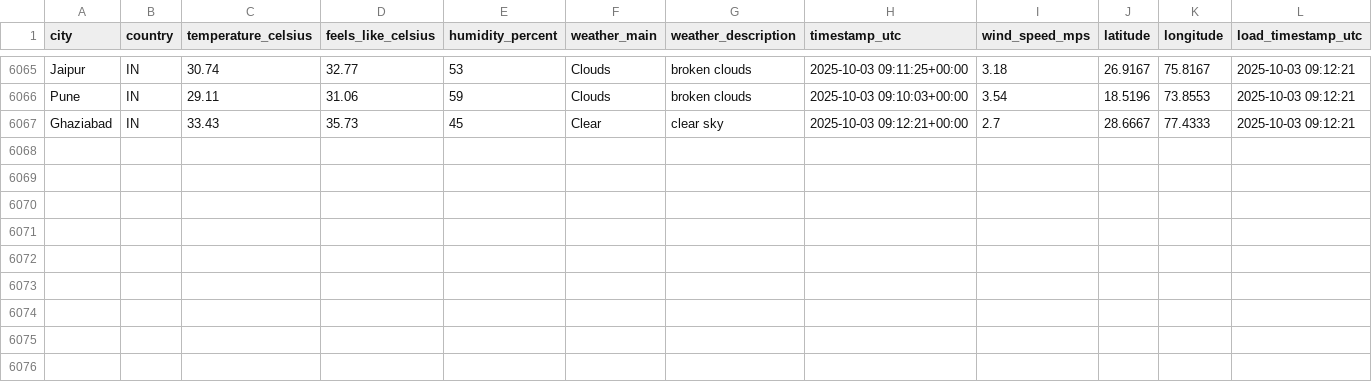
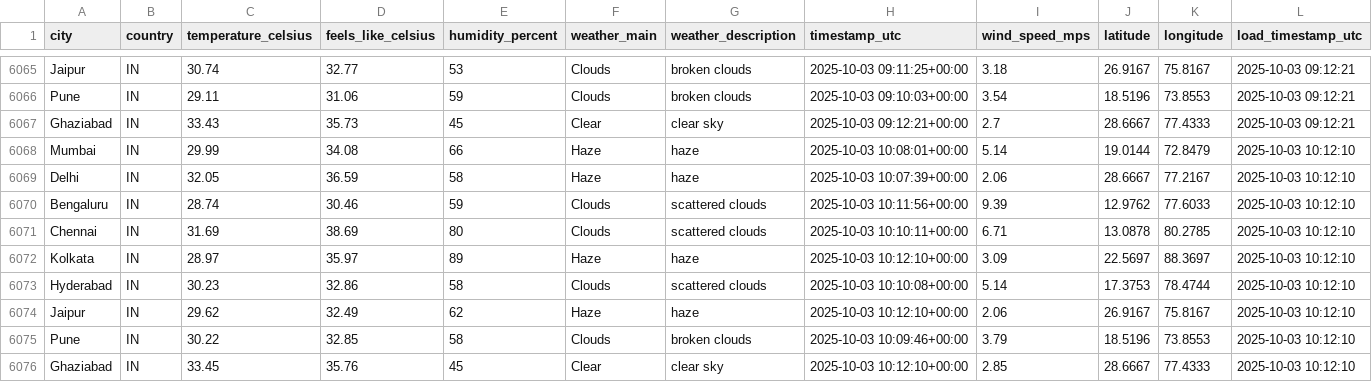
Before and after one commit to 4yushraman-jpg/weather-dashboard, a CSV file: weather_data.csv, drawn as a sheet; only a part is shown, gaps mark what is left out.

```diff
--- a/weather_data.csv
+++ b/weather_data.csv
@@ -6067 +6067,10 @@ Pune,IN,29.11,31.06,59,Clouds,broken clouds,2025-10-03 09:10:03+00:00,3.54,18.51
 Ghaziabad,IN,33.43,35.73,45,Clear,clear sky,2025-10-03 09:12:21+00:00,2.7,28.6667,77.4333,2025-10-03 09:12:21
+Mumbai,IN,29.99,34.08,66,Haze,haze,2025-10-03 10:08:01+00:00,5.14,19.0144,72.8479,2025-10-03 10:12:10
+Delhi,IN,32.05,36.59,58,Haze,haze,2025-10-03 10:07:39+00:00,2.06,28.6667,77.2167,2025-10-03 10:12:10
+Bengaluru,IN,28.74,30.46,59,Clouds,scattered clouds,2025-10-03 10:11:56+00:00,9.39,12.9762,77.6033,2025-10-03 10:12:10
+Chennai,IN,31.69,38.69,80,Clouds,scattered clouds,2025-10-03 10:10:11+00:00,6.71,13.0878,80.2785,2025-10-03 10:12:10
+Kolkata,IN,28.97,35.97,89,Haze,haze,2025-10-03 10:12:10+00:00,3.09,22.5697,88.3697,2025-10-03 10:12:10
+Hyderabad,IN,30.23,32.86,58,Clouds,scattered clouds,2025-10-03 10:10:08+00:00,5.14,17.3753,78.4744,2025-10-03 10:12:10
+Jaipur,IN,29.62,32.49,62,Haze,haze,2025-10-03 10:12:10+00:00,2.06,26.9167,75.8167,2025-10-03 10:12:10
+Pune,IN,30.22,32.85,58,Clouds,broken clouds,2025-10-03 10:09:46+00:00,3.79,18.5196,73.8553,2025-10-03 10:12:10
+Ghaziabad,IN,33.45,35.76,45,Clear,clear sky,2025-10-03 10:12:10+00:00,2.85,28.6667,77.4333,2025-10-03 10:12:10
```
Also changed, not shown: 1 other file.
